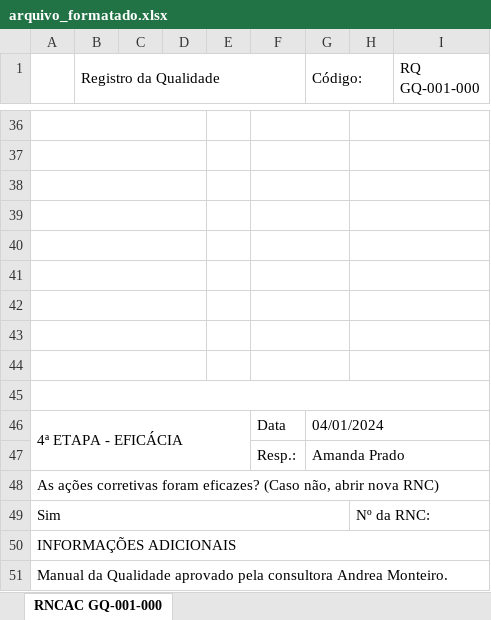
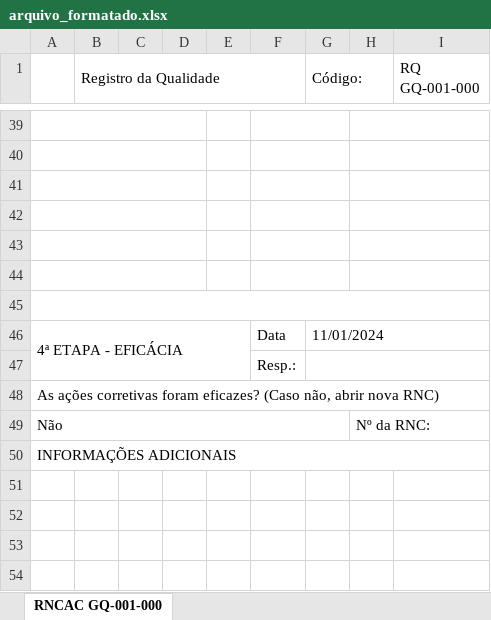
Before and after one commit to Cemag-pcp/formatar_RNCAC, an Excel workbook: arquivo_formatado.xlsx, sheet RNCAC GQ-001-000, drawn as a sheet; only a part is shown, gaps mark what is left out; values as stored, in another font and other column widths than the file's, no cell formats; charts and pictures not drawn; removed rows and columns are numbered as before the commit, all else as after; the diff covers the shown part only; the diff names each change by its address in the sheet, - before the commit and + after, or states it on an @@ line.

```diff
--- a/arquivo_formatado.xlsx (sheet RNCAC GQ-001-000)
+++ b/arquivo_formatado.xlsx (sheet RNCAC GQ-001-000)
-A42:D42 merged
+A45:I45 merged
-F42:G42 merged
-H42:I42 merged
-row 43: (empty)
-row 44: (empty)
-row 45: (empty)
-G46 (Código:): 04/01/2024
+G46 (Código:): 11/01/2024
-G47 (Código:): Amanda Prado
+G47 (Código:): (empty)
-A49: Sim
+A49: Não
-row 51: Manual da Qualidade aprovado pela consultora Andrea Monteiro.
```
Also changed, not shown: 3 added rows and 13 edited cells elsewhere in this sheet, cell formats, modelo_final_v2.xlsx, 1 other file.
